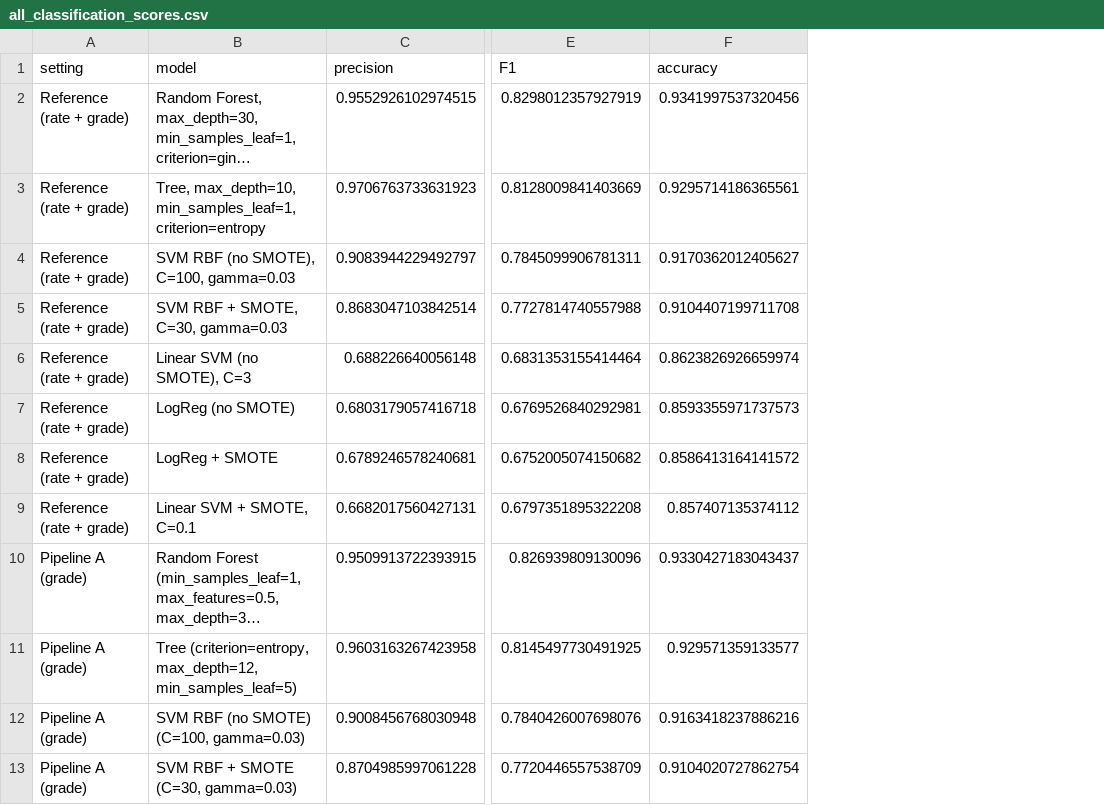
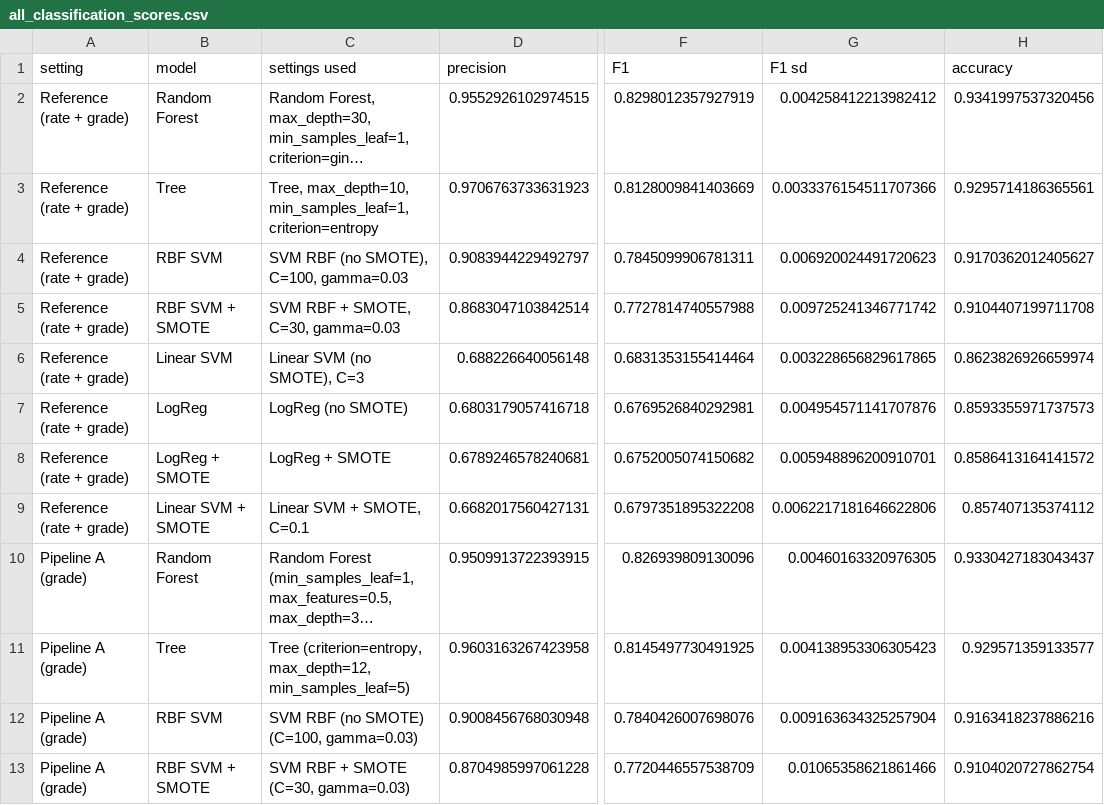
Before and after one commit to JohnShinoj/credit-risk, a CSV file: reports/all_classification_scores.csv, drawn as a sheet; only a part is shown, gaps mark what is left out; long unchanged cells end in …; addresses are those after the commit; the diff names each change by its address in the sheet, - before the commit and + after, or states it on an @@ line.

```diff
--- a/reports/all_classification_scores.csv
+++ b/reports/all_classification_scores.csv
+column B (model), rows 2-13: Random Forest | Tree | RBF SVM | RBF SVM + SMOTE | Linear SVM | LogReg | LogReg + SMOTE | Linear SVM + SMOTE | Random Forest | Tree | RBF SVM | RBF SVM + SMOTE
+column G (F1 sd), rows 2-13: 0.004258412213982412 | 0.0033376154511707366 | 0.006920024491720623 | 0.009725241346771742 | 0.003228656829617865 | 0.004954571141707876 | 0.005948896200910701 | 0.0062217181646622806 | 0.00460163320976305 | 0.004138953306305423 | 0.009163634325257904 | 0.01065358621861466
-C1: model
+C1: settings used
```
Also changed, not shown: 3 other files.
